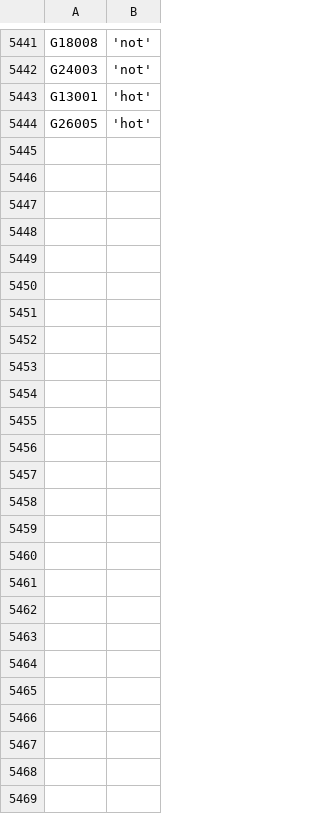
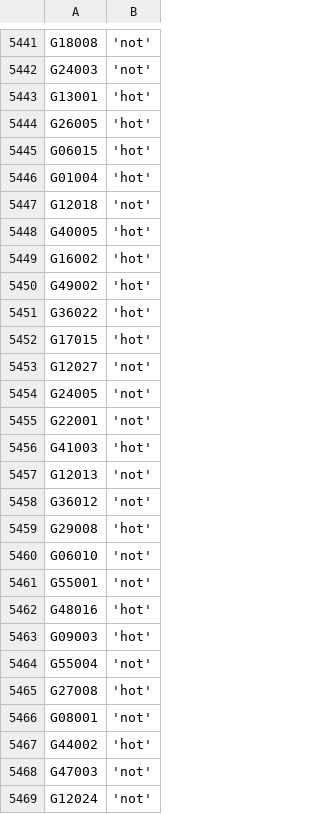
Before and after one commit to zschutzman/districts-lol-data, a CSV file: _data/hot-or-not/votes.csv, drawn as a sheet; only a part is shown, gaps mark what is left out; the diff names each change by its address in the sheet, - before the commit and + after, or states it on an @@ line.

```diff
--- a/_data/hot-or-not/votes.csv
+++ b/_data/hot-or-not/votes.csv
+row 5445: G06015 | 'hot'
+row 5446: G01004 | 'hot'
+row 5447: G12018 | 'not'
+row 5448: G40005 | 'hot'
+row 5449: G16002 | 'hot'
+row 5450: G49002 | 'hot'
+row 5451: G36022 | 'hot'
+row 5452: G17015 | 'hot'
+row 5453: G12027 | 'not'
+row 5454: G24005 | 'not'
+row 5455: G22001 | 'not'
+row 5456: G41003 | 'hot'
+row 5457: G12013 | 'not'
+row 5458: G36012 | 'not'
+row 5459: G29008 | 'hot'
+row 5460: G06010 | 'not'
+row 5461: G55001 | 'not'
+row 5462: G48016 | 'hot'
+row 5463: G09003 | 'hot'
+row 5464: G55004 | 'not'
+row 5465: G27008 | 'hot'
+row 5466: G08001 | 'not'
+row 5467: G44002 | 'hot'
+row 5468: G47003 | 'not'
+row 5469: G12024 | 'not'
```
Also changed, not shown: _data/hot-or-not/aggregate.csv, 6 other files.
